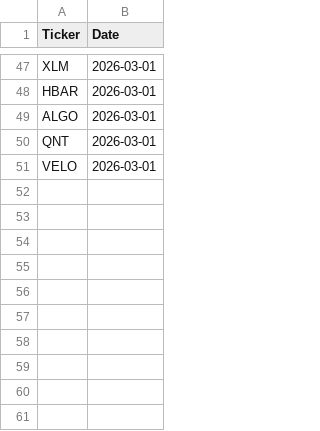
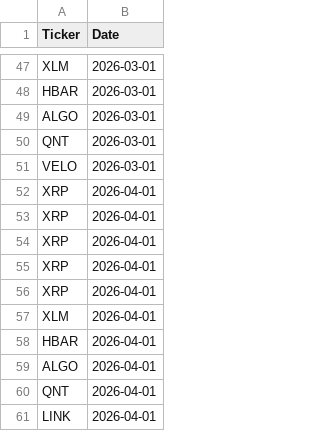
Before and after one commit to JStone2609/mm_tracking, a CSV file: data/crypto/crypto_top_20.csv, drawn as a sheet; only a part is shown, gaps mark what is left out.

```diff
--- a/data/crypto/crypto_top_20.csv
+++ b/data/crypto/crypto_top_20.csv
@@ -51 +51,11 @@ QNT,2026-03-01
 VELO,2026-03-01
+XRP,2026-04-01
+XRP,2026-04-01
+XRP,2026-04-01
+XRP,2026-04-01
+XRP,2026-04-01
+XLM,2026-04-01
+HBAR,2026-04-01
+ALGO,2026-04-01
+QNT,2026-04-01
+LINK,2026-04-01
```
Also changed, not shown: data/global/global_top_20.csv, 1 other file.
